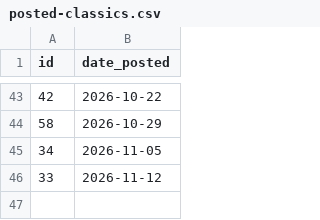
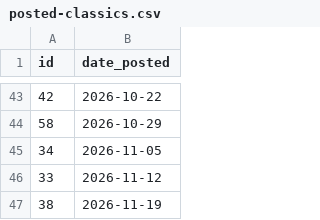
Before and after one commit to ChrisDotWDot/paper, a CSV file: content/classics/posted-classics.csv, drawn as a sheet; only a part is shown, gaps mark what is left out.

```diff
--- a/content/classics/posted-classics.csv
+++ b/content/classics/posted-classics.csv
@@ -46 +46,2 @@ id,date_posted
 33,2026-11-12
+38,2026-11-19
```
